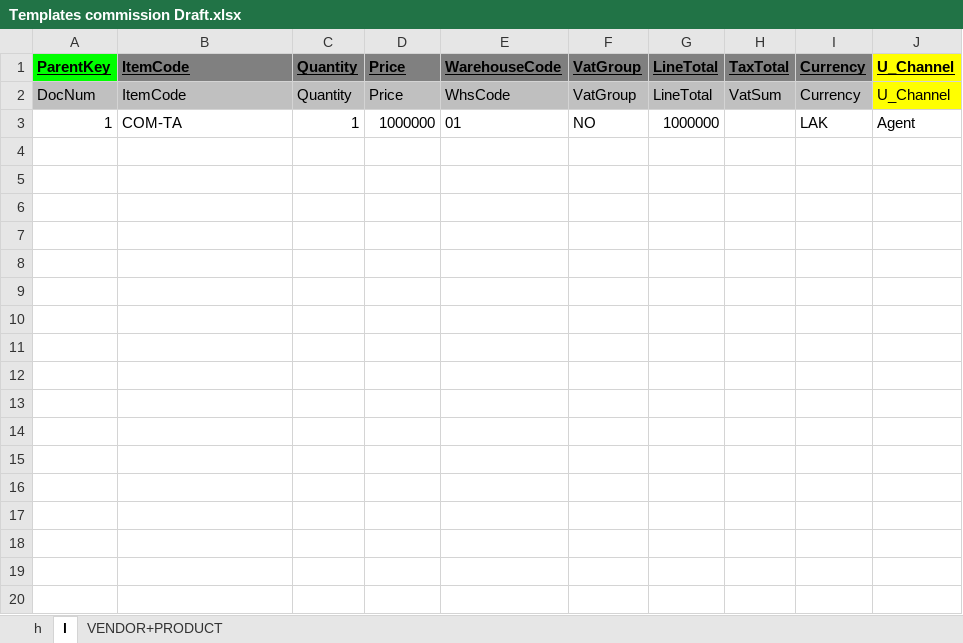
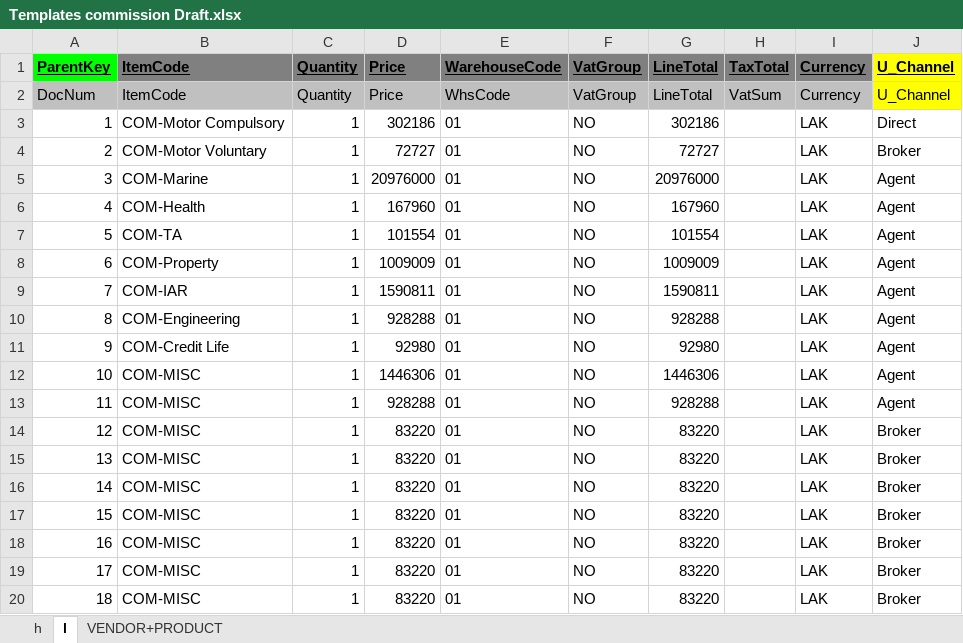
Before and after one commit to Annie-1908/MSIGSX, an Excel workbook: Template Import/Templates commission Draft.xlsx, sheet l, drawn as a sheet; values as stored, in another font and other column widths than the file's, no borders; the diff names each change by its address in the sheet, - before the commit and + after, or states it on an @@ line.

```diff
--- a/Template Import/Templates commission Draft.xlsx (sheet l)
+++ b/Template Import/Templates commission Draft.xlsx (sheet l)
-B3 (ItemCode): COM-TA
+B3 (ItemCode): COM-Motor Compulsory
-D3 (Price): 1000000
+D3 (Price): 302186
-G3 (LineTotal): 1000000
+G3 (LineTotal): 302186
-J3 (U_Channel): Agent
+J3 (U_Channel): Direct
+row 4: 2 | COM-Motor Voluntary | 1 | 72727 | 01 | NO | 72727 |  | LAK | Broker
+row 5: 3 | COM-Marine | 1 | 20976000 | 01 | NO | 20976000 |  | LAK | Agent
+row 6: 4 | COM-Health | 1 | 167960 | 01 | NO | 167960 |  | LAK | Agent
+row 7: 5 | COM-TA | 1 | 101554 | 01 | NO | 101554 |  | LAK | Agent
+row 8: 6 | COM-Property | 1 | 1009009 | 01 | NO | 1009009 |  | LAK | Agent
+row 9: 7 | COM-IAR | 1 | 1590811 | 01 | NO | 1590811 |  | LAK | Agent
+row 10: 8 | COM-Engineering | 1 | 928288 | 01 | NO | 928288 |  | LAK | Agent
+row 11: 9 | COM-Credit Life | 1 | 92980 | 01 | NO | 92980 |  | LAK | Agent
+row 12: 10 | COM-MISC | 1 | 1446306 | 01 | NO | 1446306 |  | LAK | Agent
+row 13: 11 | COM-MISC | 1 | 928288 | 01 | NO | 928288 |  | LAK | Agent
+row 14: 12 | COM-MISC | 1 | 83220 | 01 | NO | 83220 |  | LAK | Broker
+row 15: 13 | COM-MISC | 1 | 83220 | 01 | NO | 83220 |  | LAK | Broker
+row 16: 14 | COM-MISC | 1 | 83220 | 01 | NO | 83220 |  | LAK | Broker
+row 17: 15 | COM-MISC | 1 | 83220 | 01 | NO | 83220 |  | LAK | Broker
+row 18: 16 | COM-MISC | 1 | 83220 | 01 | NO | 83220 |  | LAK | Broker
+row 19: 17 | COM-MISC | 1 | 83220 | 01 | NO | 83220 |  | LAK | Broker
+row 20: 18 | COM-MISC | 1 | 83220 | 01 | NO | 83220 |  | LAK | Broker
```
Also changed, not shown: sheet h, Template Import/AP Template Rate.xlsx, Template Import/AR Claim RE Template Service.xlsx, 11 other files.
